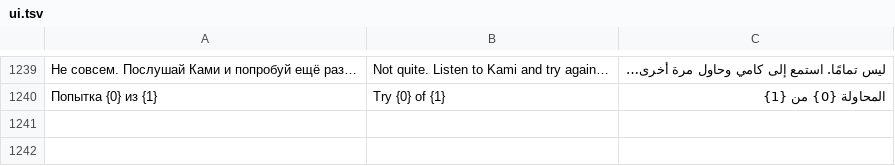
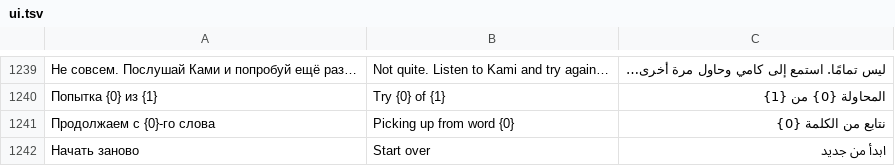
Before and after one commit to Misha1644/kami-app, a TSV file: content/i18n/ui.tsv, drawn as a sheet; only a part is shown, gaps mark what is left out; the diff names each change by its address in the sheet, - before the commit and + after, or states it on an @@ line.

```diff
--- a/content/i18n/ui.tsv
+++ b/content/i18n/ui.tsv
+row 1241: Продолжаем с {0}-го слова | Picking up from word {0} | نتابع من الكلمة {0}
+row 1242: Начать заново | Start over | ابدأ من جديد
```
Also changed, not shown: 2 other files.
